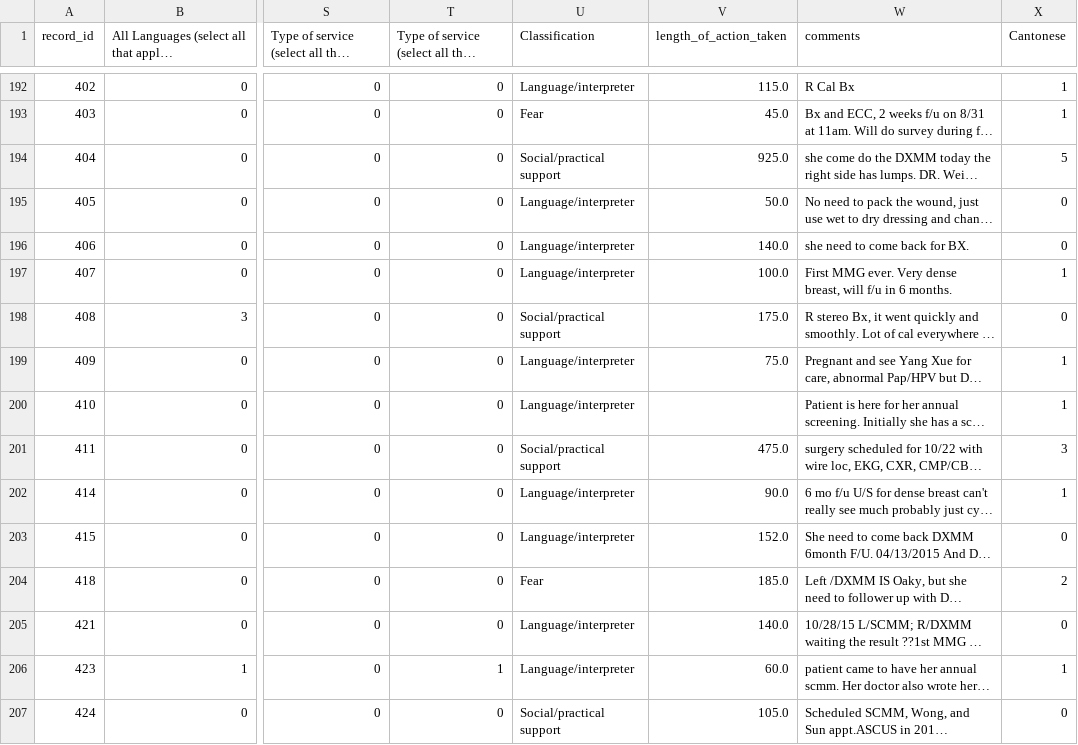
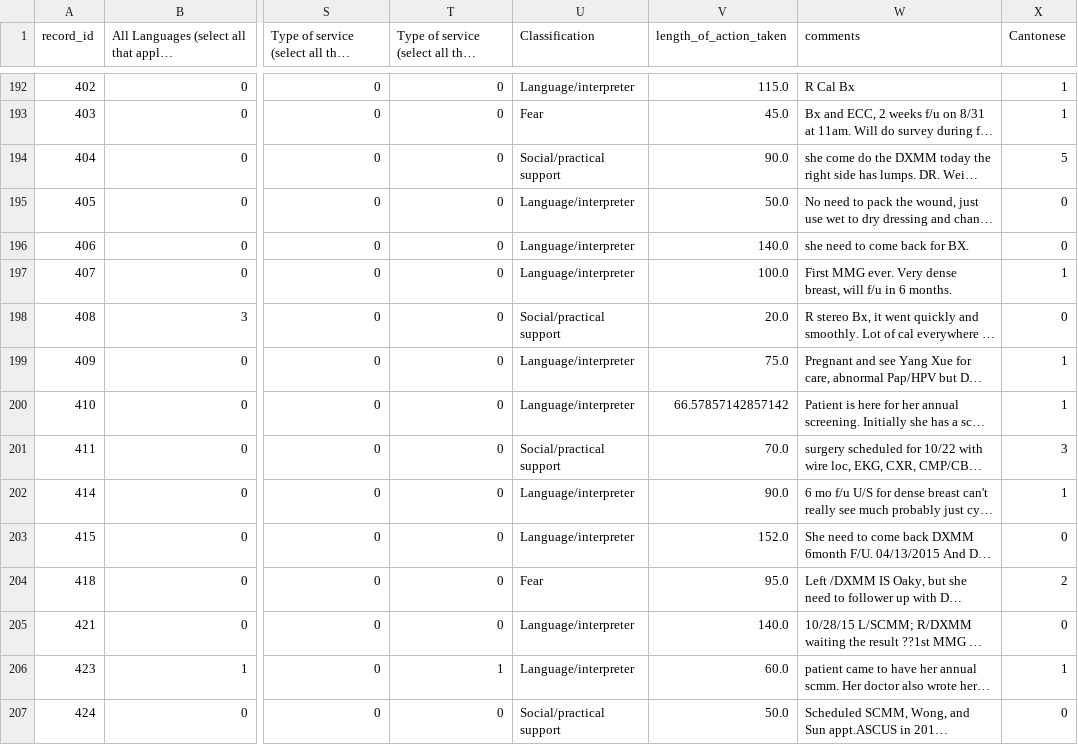
Before and after one commit to JohnCrissman/topic-model-creator, a CSV file: df_each_patient_is_a_data_point.csv, drawn as a sheet; only a part is shown, gaps mark what is left out; long unchanged cells end in …; the diff covers the shown part only; the diff names each change by its address in the sheet, - before the commit and + after, or states it on an @@ line.

Commit message:
working on classification results (accuracy and confusion matrices)

```diff
--- a/df_each_patient_is_a_data_point.csv
+++ b/df_each_patient_is_a_data_point.csv
-V194 (length_of_action_taken): 925.0
+V194 (length_of_action_taken): 90.0
-V198 (length_of_action_taken): 175.0
+V198 (length_of_action_taken): 20.0
-V200 (length_of_action_taken): (empty)
+V200 (length_of_action_taken): 66.57857142857142
-V201 (length_of_action_taken): 475.0
+V201 (length_of_action_taken): 70.0
-V204 (length_of_action_taken): 185.0
+V204 (length_of_action_taken): 95.0
-V207 (length_of_action_taken): 105.0
+V207 (length_of_action_taken): 50.0
```
Also changed, not shown: 80 edited cells elsewhere in this file, 5 other files.
